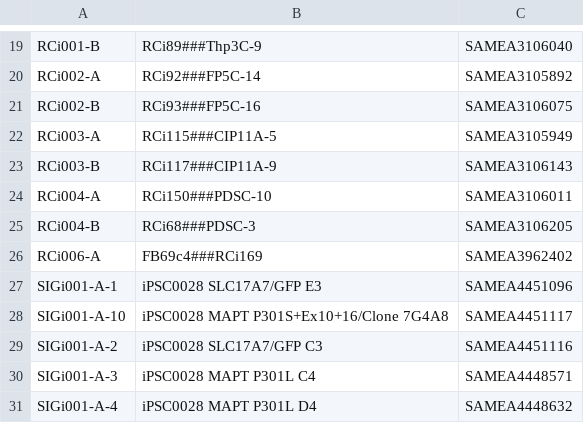
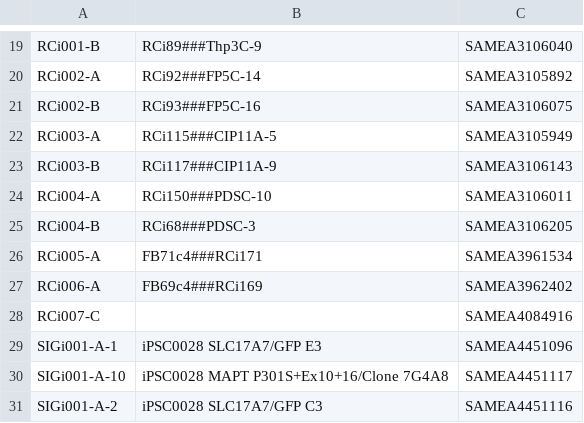
Before and after one commit to EMBL-EBI-GCA/literature_mining_ids, a TSV file: ebisc.tsv, drawn as a sheet; only a part is shown, gaps mark what is left out; the shorter side is filled out with more unchanged rows; the diff names each change by its address in the sheet, - before the commit and + after, or states it on an @@ line.

Commit message:
Automated literature mining backup @ Wed  5 Oct 06:30:06 BST 2016

```diff
--- a/ebisc.tsv
+++ b/ebisc.tsv
+row 26: RCi005-A | FB71c4###RCi171 | SAMEA3961534
+row 28: RCi007-C |  | SAMEA4084916
```
